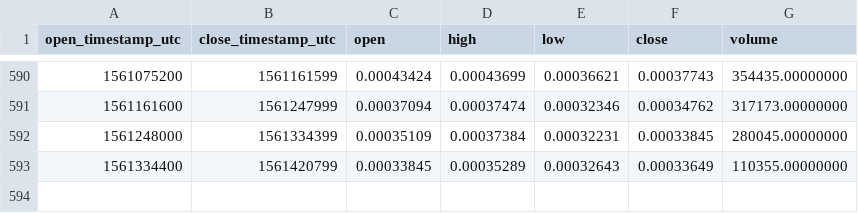
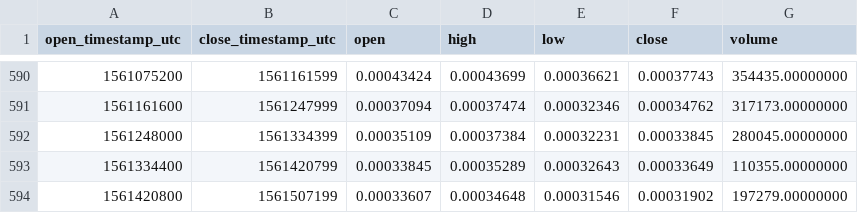
Before and after one commit to cryptobigbro/binance-DLTETH, a CSV file: binance-DLTETH-1d.csv, drawn as a sheet; only a part is shown, gaps mark what is left out; the diff names each change by its address in the sheet, - before the commit and + after, or states it on an @@ line.

Commit message:
Update OHLCV data.

```diff
--- a/binance-DLTETH-1d.csv
+++ b/binance-DLTETH-1d.csv
+row 594: 1561420800 | 1561507199 | 0.00033607 | 0.00034648 | 0.00031546 | 0.00031902 | 197279.00000000
```
Also changed, not shown: 1 other file.
